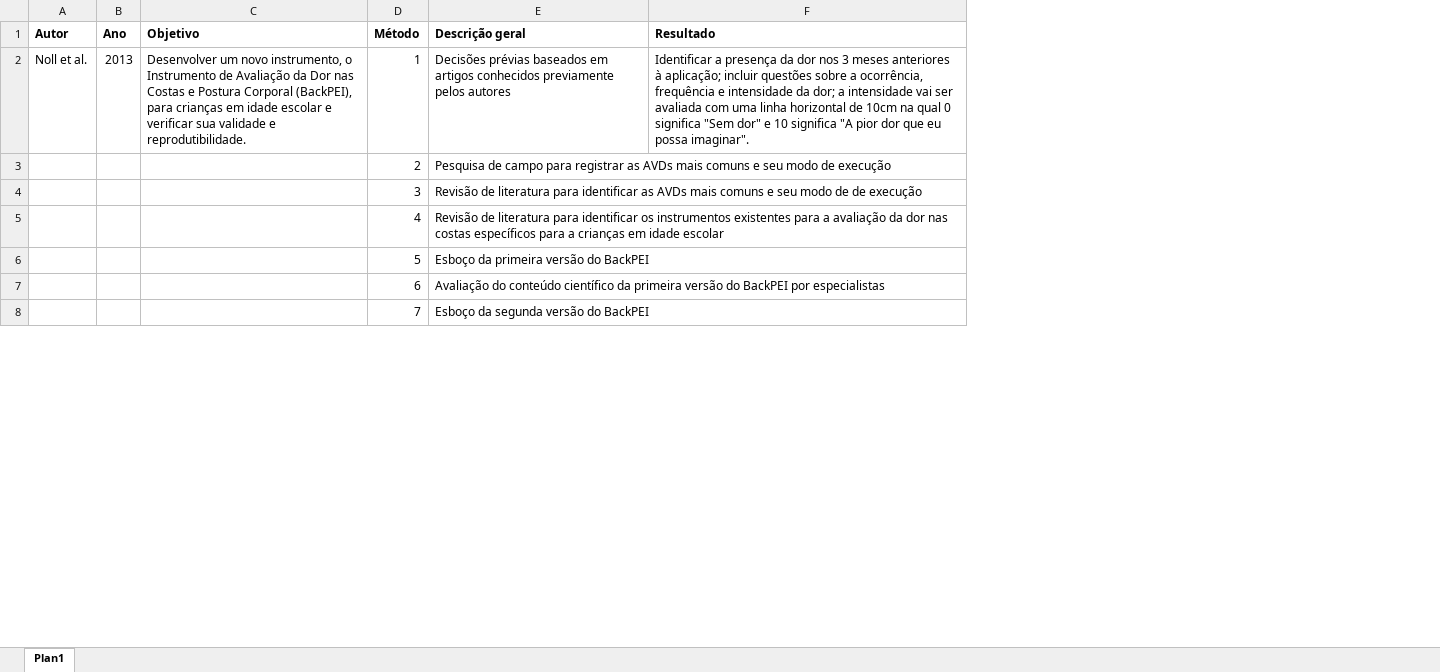
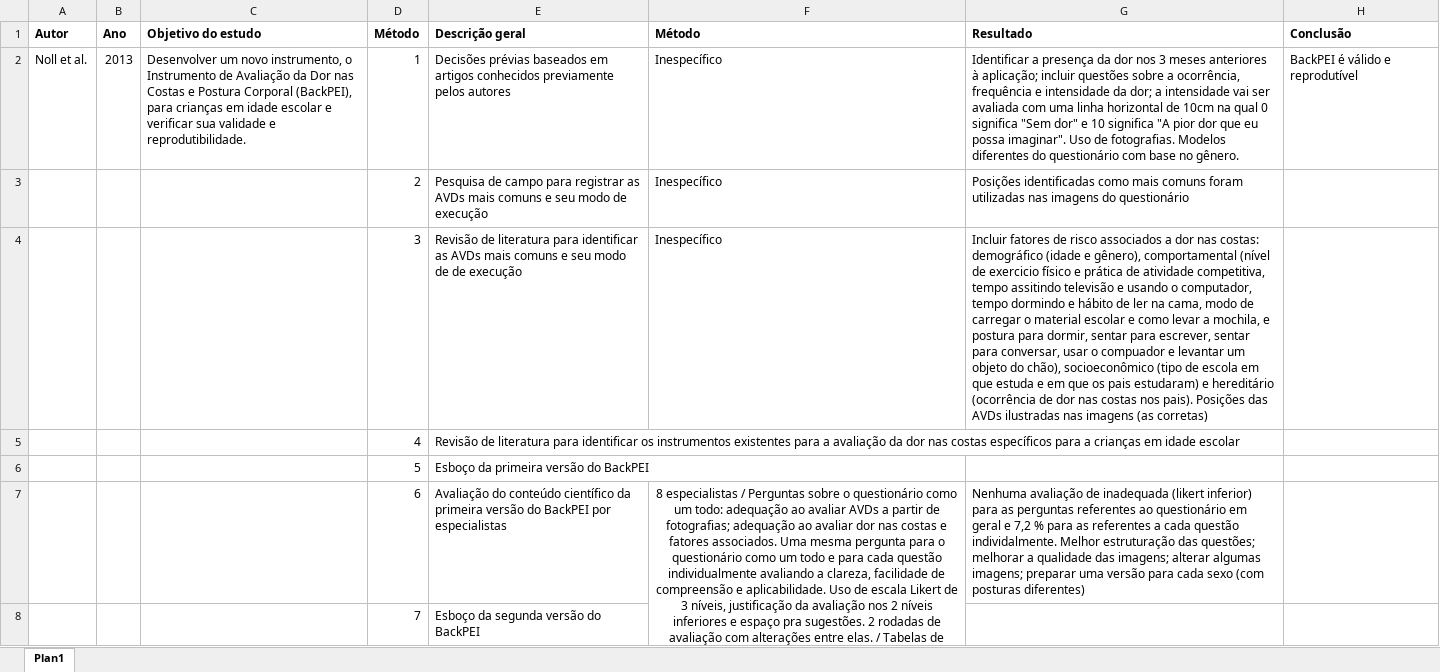
Before and after one commit to lucasmberaldo/10-anos-de-back-pei, an Excel workbook: Extração dos dados.xlsx, sheet Plan1, drawn as a sheet; only a part is shown; values as stored, in another font and other column widths than the file's, no borders; addresses are those after the commit; the diff covers the shown part only; the diff names each change by its address in the sheet, - before the commit and + after, or states it on an @@ line.

Commit message:
Extração de dados
Noll et al., 2013

```diff
--- a/Extração dos dados.xlsx (sheet Plan1)
+++ b/Extração dos dados.xlsx (sheet Plan1)
+column F (Método), rows 2-7: Inespecífico | Inespecífico | Inespecífico |  |  | 8 especialistas / Perguntas sobre o questionário como um todo: adequação ao avaliar AVDs a partir de fotografias; adequação ao avaliar dor nas costas e fatores associados. Uma mesma pergunta para o questionário como um todo e para cada questão individualmente avaliando a clareza, facilidade de compreensão e aplicabilidade. Uso de escala Likert de 3 níveis, justificação da avaliação nos 2 níveis inferiores e espaço pra sugestões. 2 rodadas de avaliação com alterações entre elas. / Tabelas de frequência
+column H (Conclusão), row 2: BackPEI é válido e reprodutível
-C1: Objetivo
+C1: Objetivo do estudo
-G2 (Resultado): …possa imaginar".
+G2 (Resultado): …possa imaginar". Uso de fotografias. Modelos diferentes do questionário com base no gênero.
-G3 (Resultado): (empty)
+G3 (Resultado): Posições identificadas como mais comuns foram utilizadas nas imagens do questionário
-G4 (Resultado): (empty)
+G4 (Resultado): Incluir fatores de risco associados a dor nas costas: demográfico (idade e gênero), comportamental (nível de exercicio físico e prática de atividade competitiva, tempo assitindo televisão e usando o computador, tempo dormindo e hábito de ler na cama, modo de carregar o material escolar e como levar a mochila, e postura para dormir, sentar para escrever, sentar para conversar, usar o compuador e levantar um objeto do chão), socioeconômico (tipo de escola em que estuda e em que os pais estudaram) e hereditário (ocorrência de dor nas costas nos pais). Posições das AVDs ilustradas nas imagens (as corretas)
-G7 (Resultado): (empty)
+G7 (Resultado): Nenhuma avaliação de inadequada (likert inferior) para as perguntas referentes ao questionário em geral e 7,2 % para as referentes a cada questão individalmente. Melhor estruturação das questões; melhorar a qualidade das imagens; alterar algumas imagens; preparar uma versão para cada sexo (com posturas diferentes)
```
Also changed, not shown: 2 edited cells elsewhere in this sheet, 4 other files.
